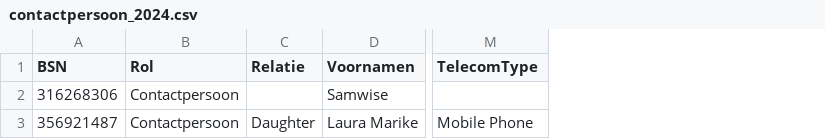
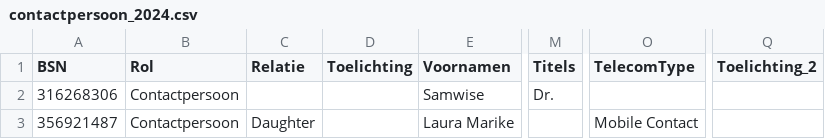
Before and after one commit to MaastrichtUniversity/docker-health, a CSV file: data/vitala-demo-data/csv/contactpersoon_2024.csv, drawn as a sheet; only a part is shown, gaps mark what is left out; addresses are those after the commit; the diff names each change by its address in the sheet, - before the commit and + after, or states it on an @@ line.

```diff
--- a/data/vitala-demo-data/csv/contactpersoon_2024.csv
+++ b/data/vitala-demo-data/csv/contactpersoon_2024.csv
+column D (Toelichting), empty
+column M (Titels), row 2: Dr.
+column Q (Toelichting_2), empty
-O3 (TelecomType): Mobile Phone
+O3 (TelecomType): Mobile Contact
```
Also changed, not shown: data/envida-demo-data/csv/contactpersoon_2024.csv, data/mumc-demo-data/csv/contactpersoon_2024.csv, 2 other files.
